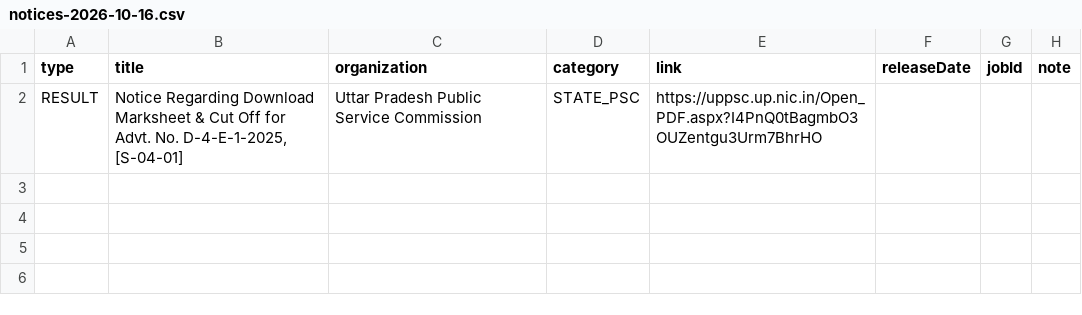
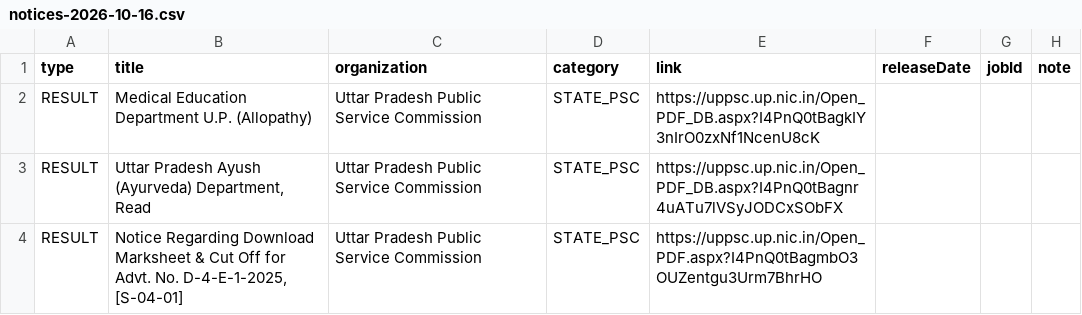
Before and after one commit to Ankit-Yadav9988/Sarkari-Bharti, a CSV file: pipeline/out/notices-2026-10-16.csv, drawn as a sheet; the diff names each change by its address in the sheet, - before the commit and + after, or states it on an @@ line.

```diff
--- a/pipeline/out/notices-2026-10-16.csv
+++ b/pipeline/out/notices-2026-10-16.csv
+row 2: RESULT | Medical Education Department U.P. (Allopathy) | Uttar Pradesh Public Service Commission | STATE_PSC | https://uppsc.up.nic.in/Open_PDF_DB.aspx?I4PnQ0tBagkIY3nIrO0zxNf1NcenU8cK
+row 3: RESULT | Uttar Pradesh Ayush (Ayurveda) Department, Read | Uttar Pradesh Public Service Commission | STATE_PSC | https://uppsc.up.nic.in/Open_PDF_DB.aspx?I4PnQ0tBagnr4uATu7lVSyJODCxSObFX
```
Also changed, not shown: 1 other file.
